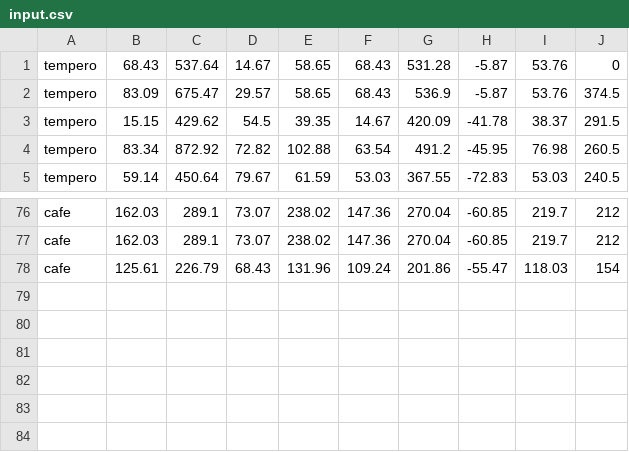
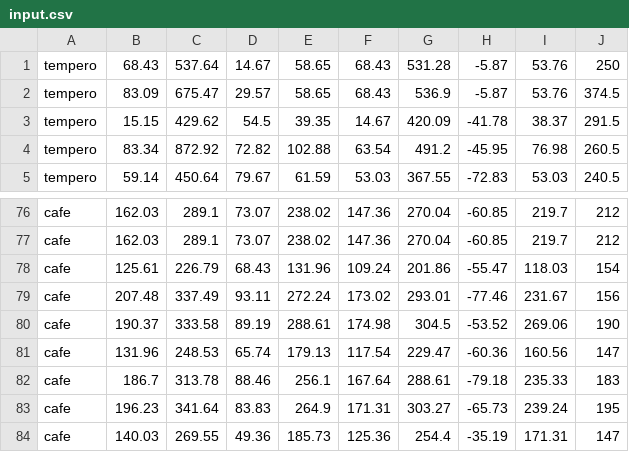
Before and after one commit to brenosa/OdorSensor, a CSV file: OdorDetector/bin/Debug/input.csv, drawn as a sheet; only a part is shown, gaps mark what is left out.

Commit message:
More training data

```diff
--- a/OdorDetector/bin/Debug/input.csv
+++ b/OdorDetector/bin/Debug/input.csv
@@ -1,2 +1,2 @@
-tempero,68.43,537.64,14.67,58.65,68.43,531.28,-5.87,53.76,0
+tempero,68.43,537.64,14.67,58.65,68.43,531.28,-5.87,53.76,250
 tempero,83.09,675.47,29.57,58.65,68.43,536.9,-5.87,53.76,374.5
@@ -78 +78,7 @@ cafe,162.03,289.1,73.07,238.02,147.36,270.04,-60.85,219.7,212
 cafe,125.61,226.79,68.43,131.96,109.24,201.86,-55.47,118.03,154
+cafe,207.48,337.49,93.11,272.24,173.02,293.01,-77.46,231.67,156
+cafe,190.37,333.58,89.19,288.61,174.98,304.5,-53.52,269.06,190
+cafe,131.96,248.53,65.74,179.13,117.54,229.47,-60.36,160.56,147
+cafe,186.7,313.78,88.46,256.1,167.64,288.61,-79.18,235.33,183
+cafe,196.23,341.64,83.83,264.9,171.31,303.27,-65.73,239.24,195
+cafe,140.03,269.55,49.36,185.73,125.36,254.4,-35.19,171.31,147
```
